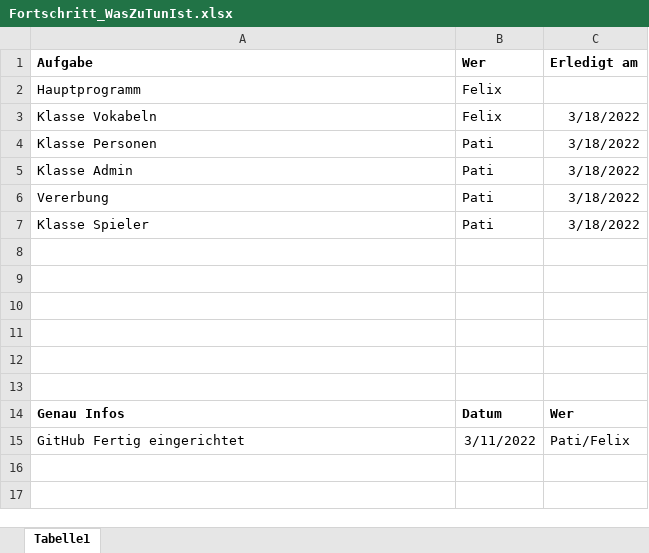
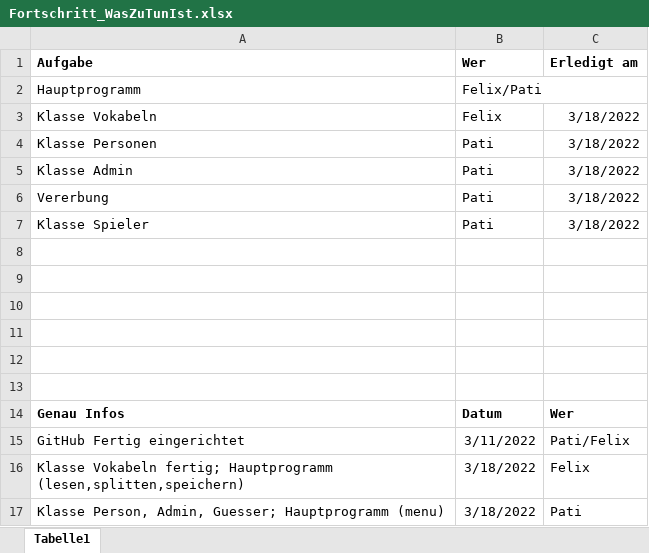
Before and after one commit to PatiLetsPlay/3BHW_projekt_Klaric_Haider, an Excel workbook: Fortschritt_WasZuTunIst.xlsx, sheet Tabelle1, drawn as a sheet; values as stored, in another font and other column widths than the file's, no borders; the diff names each change by its address in the sheet, - before the commit and + after, or states it on an @@ line.

Commit message:
WasZuTunIst aktualisiert

```diff
--- a/Fortschritt_WasZuTunIst.xlsx (sheet Tabelle1)
+++ b/Fortschritt_WasZuTunIst.xlsx (sheet Tabelle1)
-B2 (Wer): Felix
+B2 (Wer): Felix/Pati
+row 16: Klasse Vokabeln fertig; Hauptprogramm (lesen,splitten,speichern) | 3/18/2022 | Felix
+row 17: Klasse Person, Admin, Guesser; Hauptprogramm (menu) | 3/18/2022 | Pati
```
